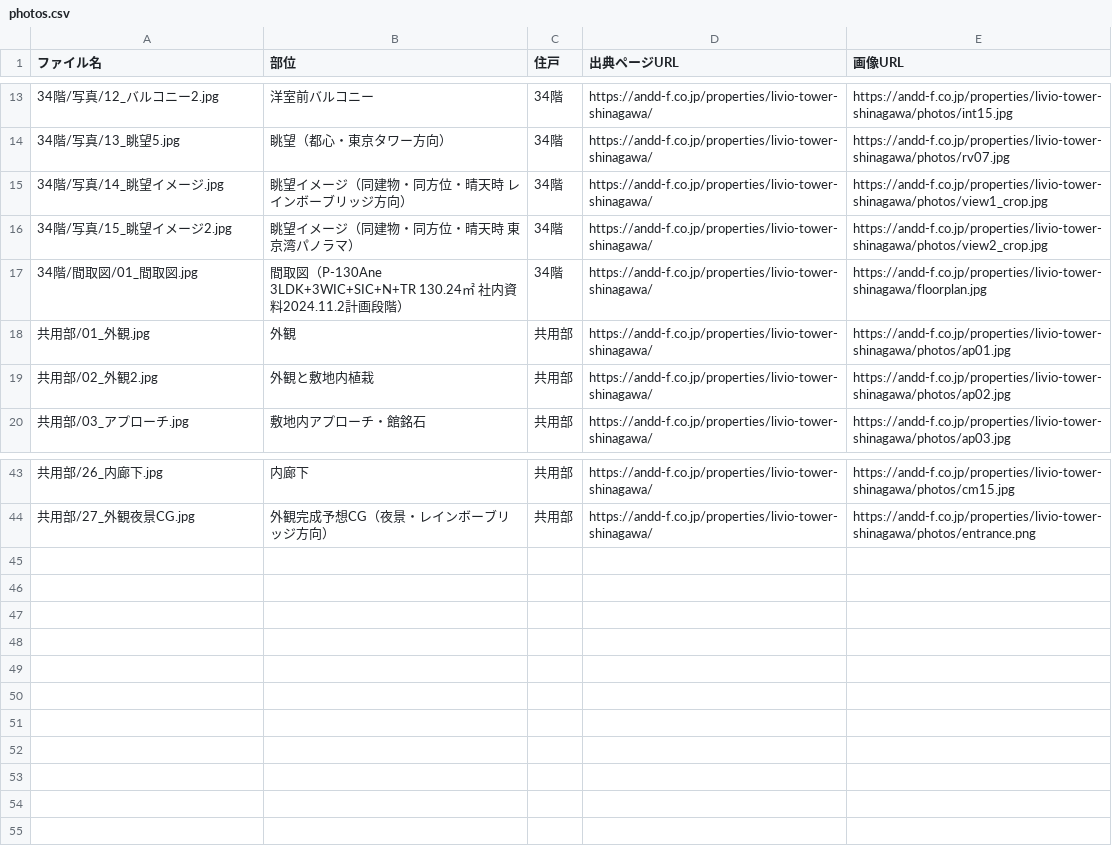
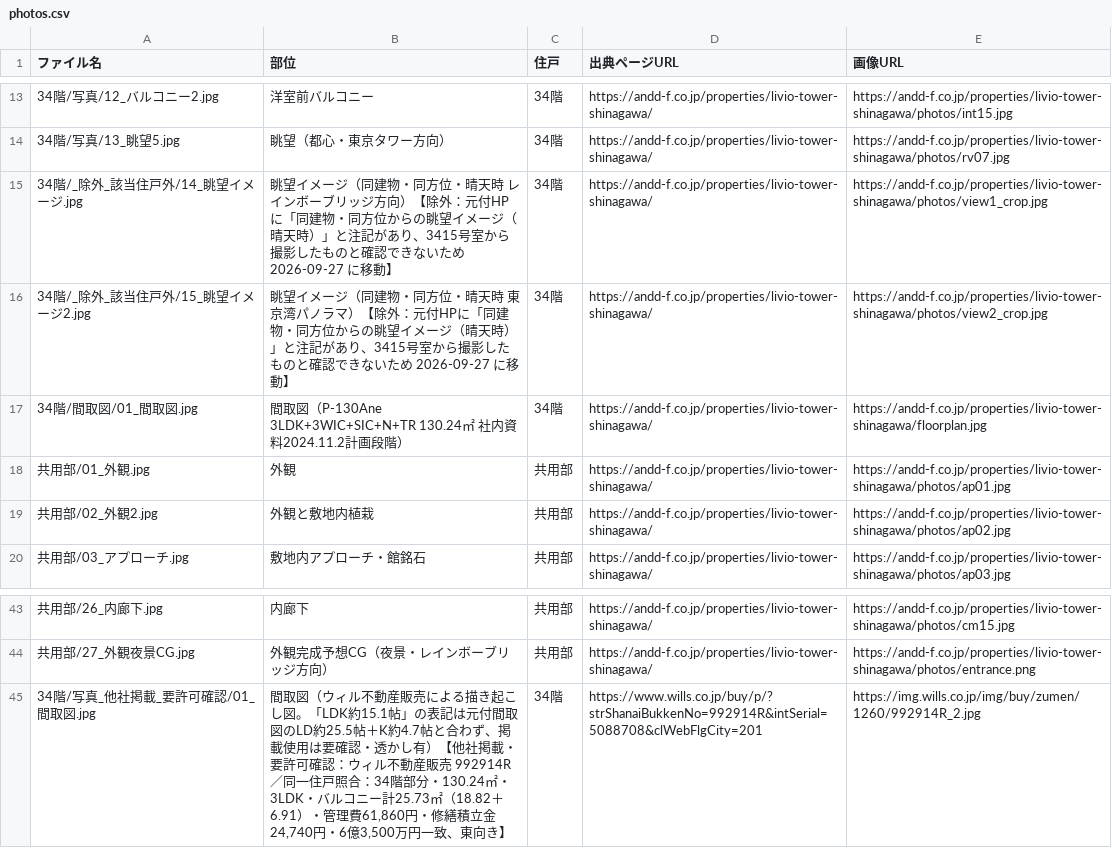
Before and after one commit to lastar57535753-prog/hanbaizumen, a CSV file: 出力/14_リビオタワー品川/photos.csv, drawn as a sheet; only a part is shown, gaps mark what is left out.

```diff
--- a/出力/14_リビオタワー品川/photos.csv
+++ b/出力/14_リビオタワー品川/photos.csv
@@ -14,4 +14,4 @@
 34階/写真/13_眺望5.jpg,眺望（都心・東京タワー方向）,34階,https://andd-f.co.jp/properties/livio-tower-shinagawa/,https://andd-f.co.jp/properties/livio-tower-shinagawa/photos/rv07.jpg
-34階/写真/14_眺望イメージ.jpg,眺望イメージ（同建物・同方位・晴天時 レインボーブリッジ方向）,34階,https://andd-f.co.jp/properties/livio-tower-shinagawa/,https://andd-f.co.jp/properties/livio-tower-shinagawa/photos/view1_crop.jpg
-34階/写真/15_眺望イメージ2.jpg,眺望イメージ（同建物・同方位・晴天時 東京湾パノラマ）,34階,https://andd-f.co.jp/properties/livio-tower-shinagawa/,https://andd-f.co.jp/properties/livio-tower-shinagawa/photos/view2_crop.jpg
+34階/_除外_該当住戸外/14_眺望イメージ.jpg,眺望イメージ（同建物・同方位・晴天時 レインボーブリッジ方向）【除外：元付HPに「同建物・同方位からの眺望イメージ（晴天時）」と注記があり、3415号室から撮影したものと確認できないため 2026-09-27 に移動】,34階,https://andd-f.co.jp/properties/livio-tower-shinagawa/,https://andd-f.co.jp/properties/livio-tower-shinagawa/photos/view1_crop.jpg
+34階/_除外_該当住戸外/15_眺望イメージ2.jpg,眺望イメージ（同建物・同方位・晴天時 東京湾パノラマ）【除外：元付HPに「同建物・同方位からの眺望イメージ（晴天時）」と注記があり、3415号室から撮影したものと確認できないため 2026-09-27 に移動】,34階,https://andd-f.co.jp/properties/livio-tower-shinagawa/,https://andd-f.co.jp/properties/livio-tower-shinagawa/photos/view2_crop.jpg
 34階/間取図/01_間取図.jpg,間取図（P-130Ane 3LDK+3WIC+SIC+N+TR 130.24㎡ 社内資料2024.11.2計画段階）,34階,https://andd-f.co.jp/properties/livio-tower-shinagawa/,https://andd-f.co.jp/properties/livio-tower-shinagawa/floorplan.jpg
@@ -44 +44,2 @@
 共用部/27_外観夜景CG.jpg,外観完成予想CG（夜景・レインボーブリッジ方向）,共用部,https://andd-f.co.jp/properties/livio-tower-shinagawa/,https://andd-f.co.jp/properties/livio-tower-shinagawa/photos/entrance.png
+34階/写真_他社掲載_要許可確認/01_間取図.jpg,"間取図（ウィル不動産販売による描き起こし図。「LDK約15.1帖」の表記は元付間取図のLD約25.5帖＋K約4.7帖と合わず、掲載使用は要確認・透かし有）【他社掲載・要許可確認：ウィル不動産販売 992914R／同一住戸照合：34階部分・130.24㎡・3LDK・バルコニー計25.73㎡（18.82＋6.91）・管理費61,860円・修繕積立金24,740円・6億3,500万円一致、東向き】",34階,https://www.wills.co.jp/buy/p/?strShanaiBukkenNo=992914R&intSerial=5088708&clWebFlgCity=201,https://img.wills.co.jp/img/buy/zumen/1260/992914R_2.jpg
```
Also changed, not shown: 出力/06_アークヒルズ仙石山レジデンス/photos.csv, 出力/12_HIKAWA GARDENS AKASAKA/photos.csv, 15 other files.
